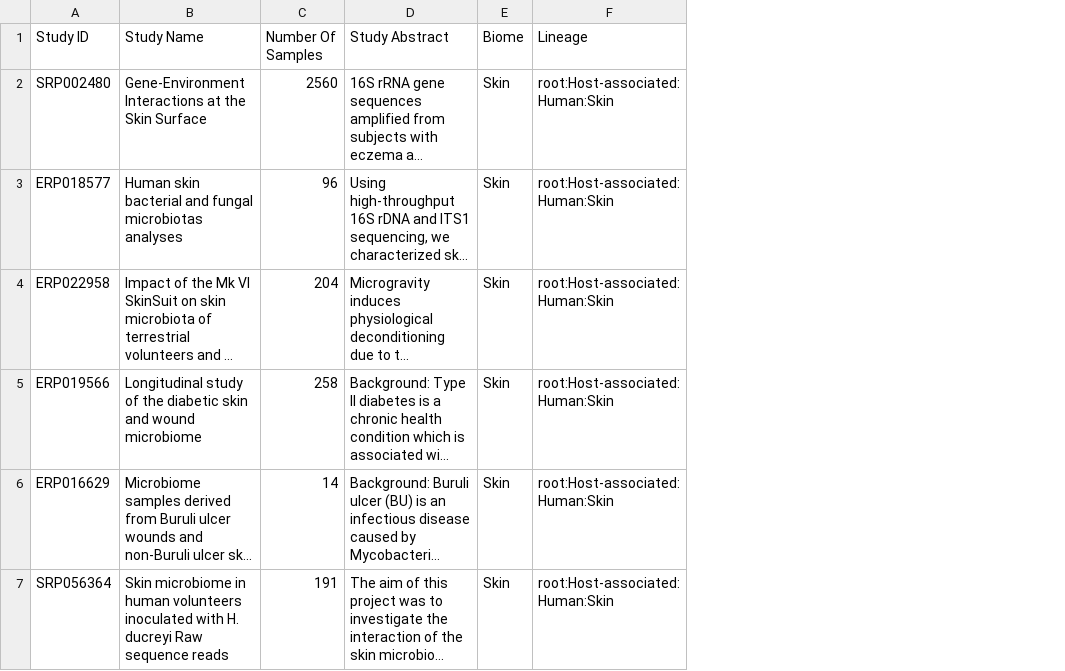
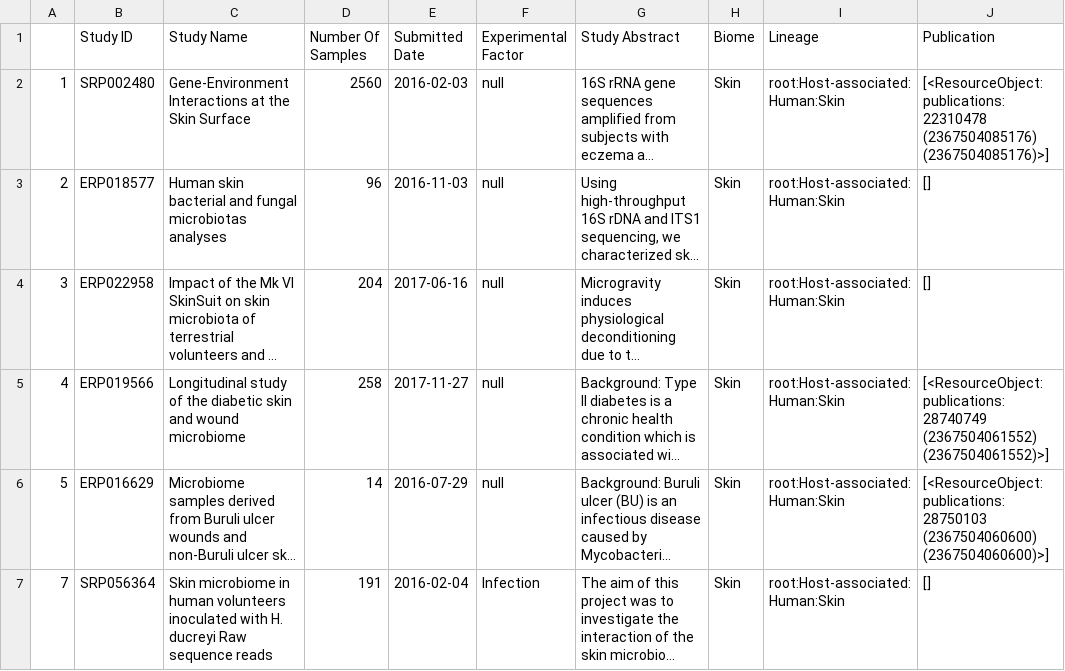
Before and after one commit to matinnuhamunada/KetiakProject, a CSV file: src/02_Study_Skin+Host-Associated+Human_filtered.csv, drawn as a sheet; long unchanged cells end in …; the diff names each change by its address in the sheet, - before the commit and + after, or states it on an @@ line.

```diff
--- a/src/02_Study_Skin+Host-Associated+Human_filtered.csv
+++ b/src/02_Study_Skin+Host-Associated+Human_filtered.csv
+column A, rows 2-7: 1 | 2 | 3 | 4 | 5 | 7
+column E (Submitted Date), rows 2-7: 2016-02-03 | 2016-11-03 | 2017-06-16 | 2017-11-27 | 2016-07-29 | 2016-02-04
+column F (Experimental Factor), rows 2-7: null | null | null | null | null | Infection
+column J (Publication), rows 2-7: [<ResourceObject: publications: 22310478 (2367504085176) (2367504085176)>] | [] | [] | [<ResourceObject: publications: 28740749 (2367504061552) (2367504061552)>] | [<ResourceObject: publications: 28750103 (2367504060600) (2367504060600)>] | []
```
Also changed, not shown: 8 other files.
